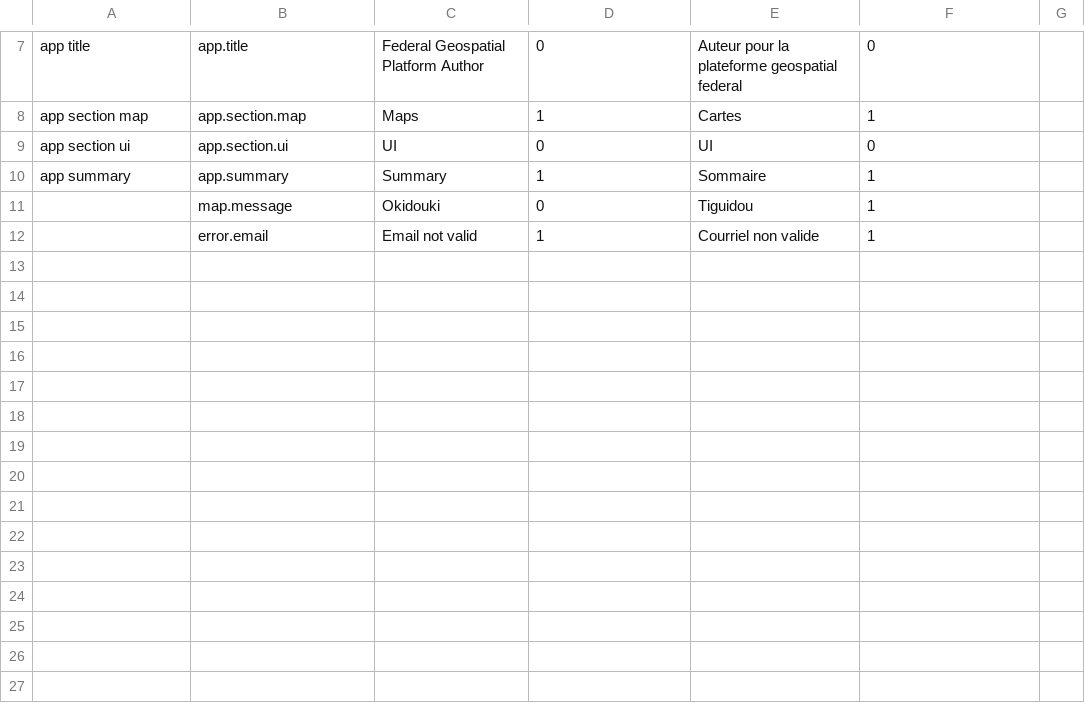
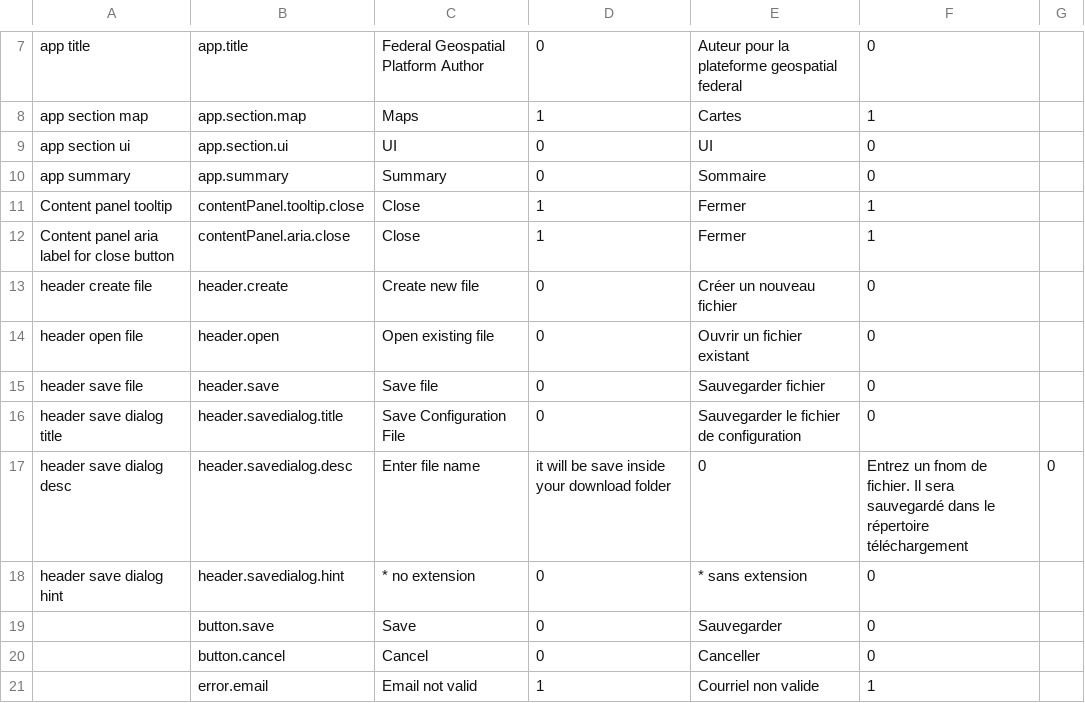
Before and after one commit to fgpv-vpgf/fgpa-apgf, a CSV file: src/locales/translations.csv, drawn as a sheet; only a part is shown, gaps mark what is left out.

Commit message:
feat(header): add new, open and save file
Closes #16, #15

```diff
--- a/src/locales/translations.csv
+++ b/src/locales/translations.csv
@@ -9,4 +9,13 @@ app section map,app.section.map,Maps,1,Cartes,1
 app section ui,app.section.ui,UI,0,UI,0
-app summary,app.summary,Summary,1,Sommaire,1
-,map.message,Okidouki,0,Tiguidou,1
+app summary,app.summary,Summary,0,Sommaire,0
+Content panel tooltip,contentPanel.tooltip.close,Close,1,Fermer,1
+Content panel aria label for close button,contentPanel.aria.close,Close,1,Fermer,1
+header create file,header.create,Create new file,0,Créer un nouveau fichier,0
+header open file,header.open,Open existing file,0,Ouvrir un fichier existant,0
+header save file,header.save,Save file,0,Sauvegarder fichier,0
+header save dialog title,header.savedialog.title,Save Configuration File,0,Sauvegarder le fichier de configuration,0
+header save dialog desc,header.savedialog.desc,Enter file name, it will be save inside your download folder,0,Entrez un fnom de fichier. Il sera sauvegardé dans le répertoire téléchargement,0
+header save dialog hint,header.savedialog.hint,* no extension,0,* sans extension,0
+,button.save,Save,0,Sauvegarder,0
+,button.cancel,Cancel,0,Canceller,0
 ,error.email,Email not valid,1,Courriel non valide,1
```
Also changed, not shown: 36 other files.
